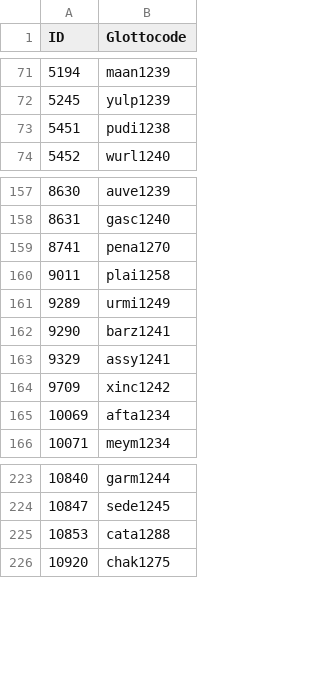
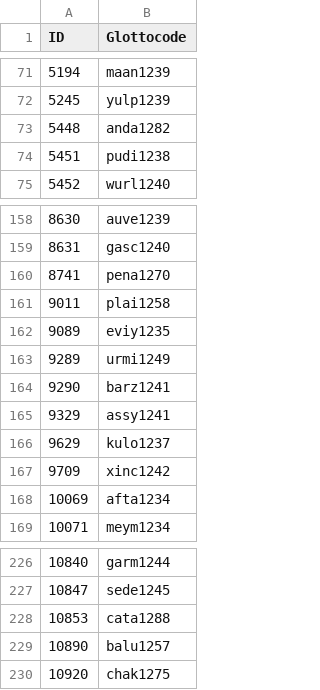
Before and after one commit to cldf-datasets/elcat, a CSV file: etc/languages.csv, drawn as a sheet; only a part is shown, gaps mark what is left out; the diff names each change by its address in the sheet, - before the commit and + after, or states it on an @@ line.

```diff
--- a/etc/languages.csv
+++ b/etc/languages.csv
+row 73: 5448 | anda1282
+row 162: 9089 | eviy1235
+row 166: 9629 | kulo1237
+row 229: 10890 | balu1257
```
Also changed, not shown: cldf/parameters.csv, 7 other files.
